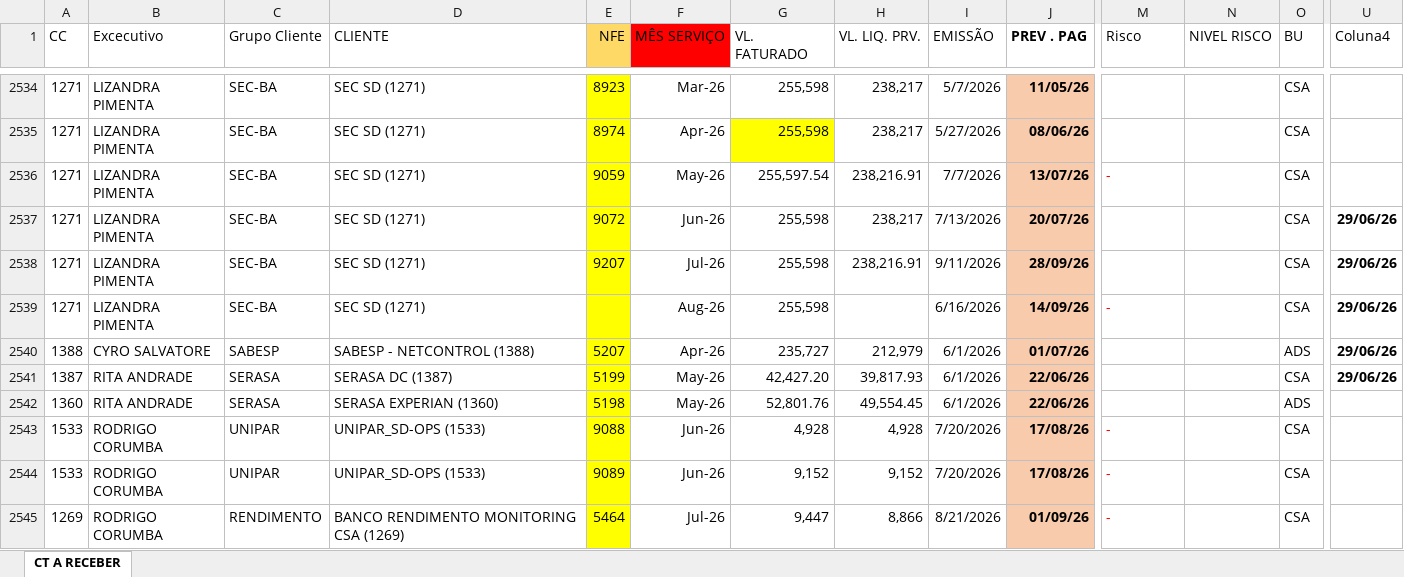
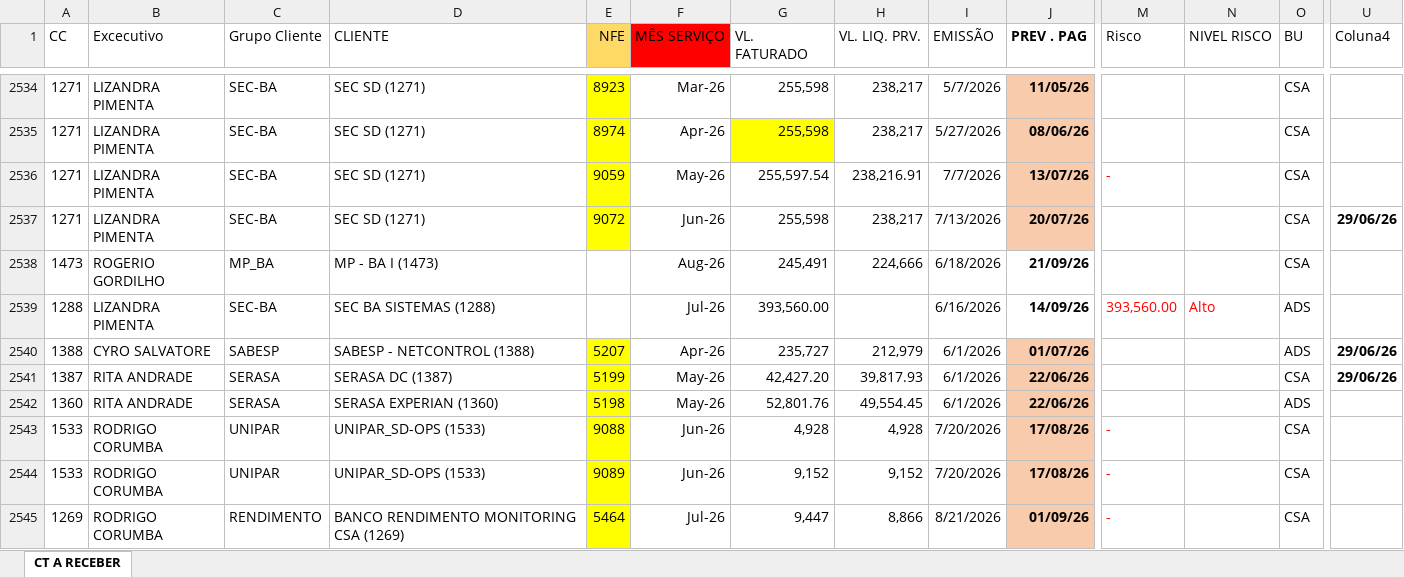
Before and after one commit to vitor-esteves-Bra/solutis-dashboard, an Excel workbook: data/Fluxo_de_recebimento.xlsx, sheet CT A RECEBER, drawn as a sheet; only a part is shown, gaps mark what is left out; values as stored, in another font and other column widths than the file's, no borders; conditional formats and table styles not drawn; the diff covers the shown part only; the diff names each change by its address in the sheet, - before the commit and + after, or states it on an @@ line.

```diff
--- a/data/Fluxo_de_recebimento.xlsx (sheet CT A RECEBER)
+++ b/data/Fluxo_de_recebimento.xlsx (sheet CT A RECEBER)
@@ row 2538 moved to row 2688: 1271 @@
@@ row 2478 moved to row 2538: 1473 @@
-A2539 (CC): 1271
+A2539 (CC): 1288
-D2539 (CLIENTE): SEC SD (1271)
+D2539 (CLIENTE): SEC BA SISTEMAS (1288)
-E2539 fill: #FFFF00
+E2539 fill: none
-F2539 (MÊS SERVIÇO): Aug-26
+F2539 (MÊS SERVIÇO): Jul-26
-G2539 (VL. FATURADO): 255,598
+G2539 (VL. FATURADO): 393,560.00
-J2539 fill: #F8CBAD
+J2539 fill: none
-M2539 (Risco): -
+M2539 (Risco): 393,560.00
-N2539 (NIVEL RISCO): (empty)
+N2539 (NIVEL RISCO): Alto
-O2539 (BU): CSA
+O2539 (BU): ADS
-U2539 (Coluna4): 29/06/26
+U2539 (Coluna4): (empty)
```
Also changed, not shown: 4 added rows, 4 removed rows, 2 moved rows, 8 edited cells and cell formats elsewhere in this sheet, 2 other files.
